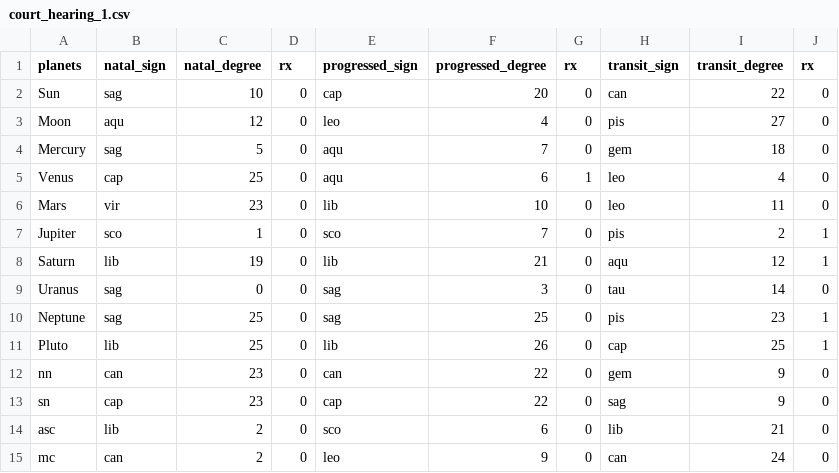
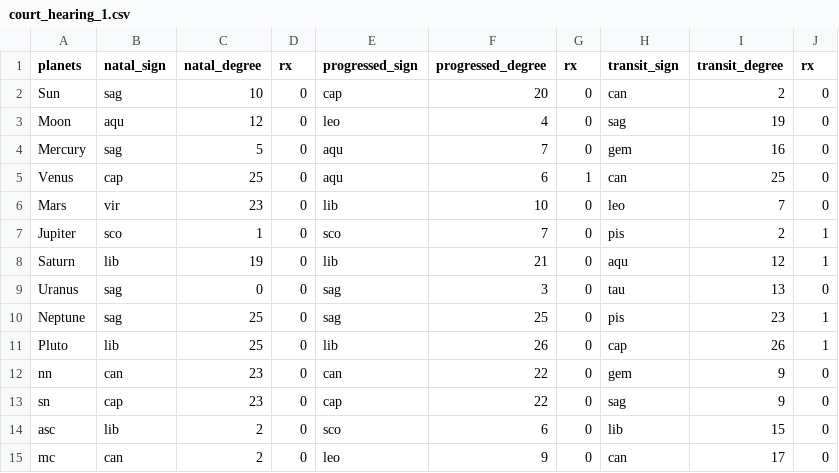
Before and after one commit to RainbowZephyr/astroapp, a CSV file: court_hearing_1.csv, drawn as a sheet.

```diff
--- a/court_hearing_1.csv
+++ b/court_hearing_1.csv
@@ -1,15 +1,15 @@
 planets,natal_sign,natal_degree,rx,progressed_sign,progressed_degree,rx,transit_sign,transit_degree,rx
-Sun,sag,10,0,cap,20,0,can,22,0
-Moon,aqu,12,0,leo,4,0,pis,27,0
-Mercury,sag,5,0,aqu,7,0,gem,18,0
-Venus,cap,25,0,aqu,6,1,leo,4,0
-Mars,vir,23,0,lib,10,0,leo,11,0
+Sun,sag,10,0,cap,20,0,can,2,0
+Moon,aqu,12,0,leo,4,0,sag,19,0
+Mercury,sag,5,0,aqu,7,0,gem,16,0
+Venus,cap,25,0,aqu,6,1,can,25,0
+Mars,vir,23,0,lib,10,0,leo,7,0
 Jupiter,sco,1,0,sco,7,0,pis,2,1
 Saturn,lib,19,0,lib,21,0,aqu,12,1
-Uranus,sag,0,0,sag,3,0,tau,14,0
+Uranus,sag,0,0,sag,3,0,tau,13,0
 Neptune,sag,25,0,sag,25,0,pis,23,1
-Pluto,lib,25,0,lib,26,0,cap,25,1
+Pluto,lib,25,0,lib,26,0,cap,26,1
 nn,can,23,0,can,22,0,gem,9,0
 sn,cap,23,0,cap,22,0,sag,9,0
-asc,lib,2,0,sco,6,0,lib,21,0
-mc,can,2,0,leo,9,0,can,24,0
+asc,lib,2,0,sco,6,0,lib,15,0
+mc,can,2,0,leo,9,0,can,17,0
```
Also changed, not shown: 2 other files.
